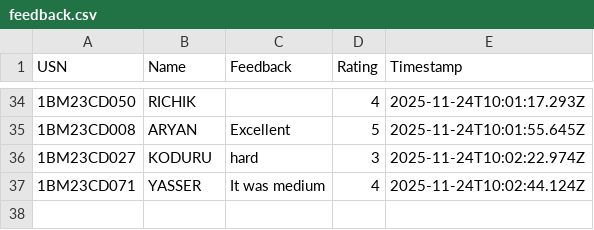
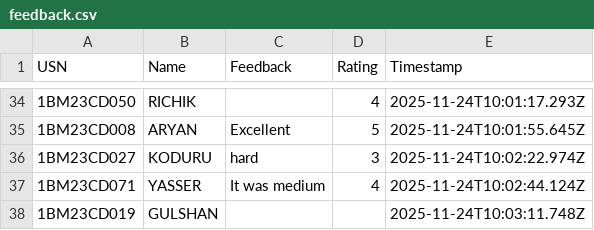
Before and after one commit to Kalyancds/time-series-quiz, a CSV file: feedback.csv, drawn as a sheet; only a part is shown, gaps mark what is left out; the diff names each change by its address in the sheet, - before the commit and + after, or states it on an @@ line.

Commit message:
Append to feedback.csv

```diff
--- a/feedback.csv
+++ b/feedback.csv
+row 38: 1BM23CD019 | GULSHAN |  |  | 2025-11-24T10:03:11.748Z
```
